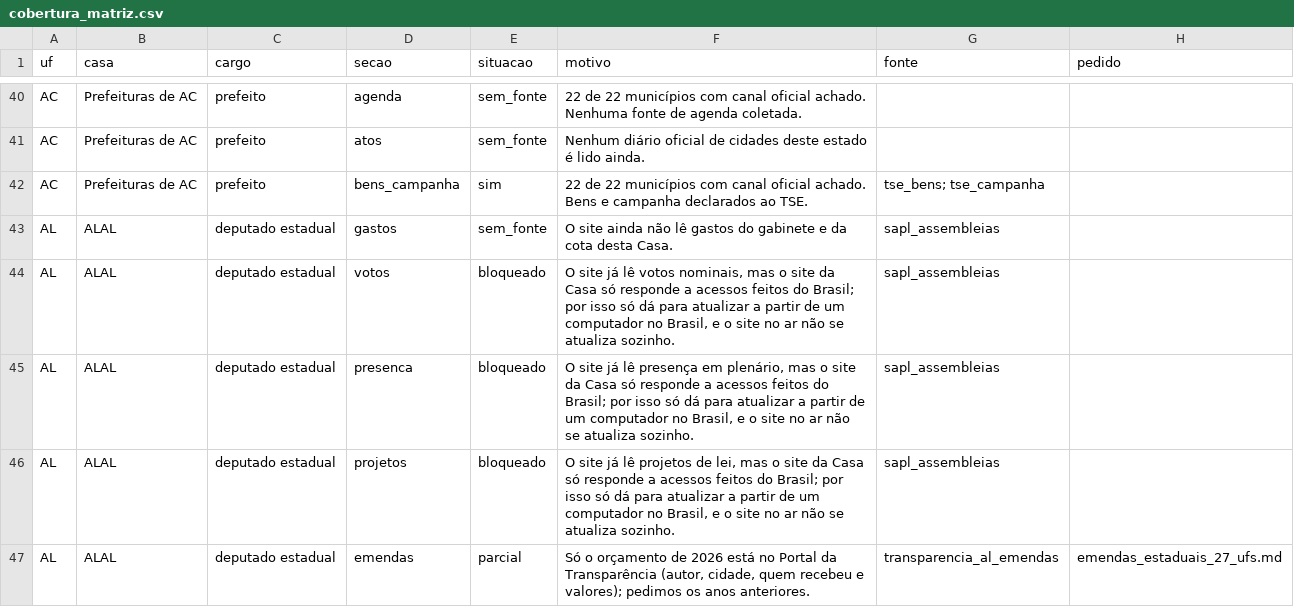
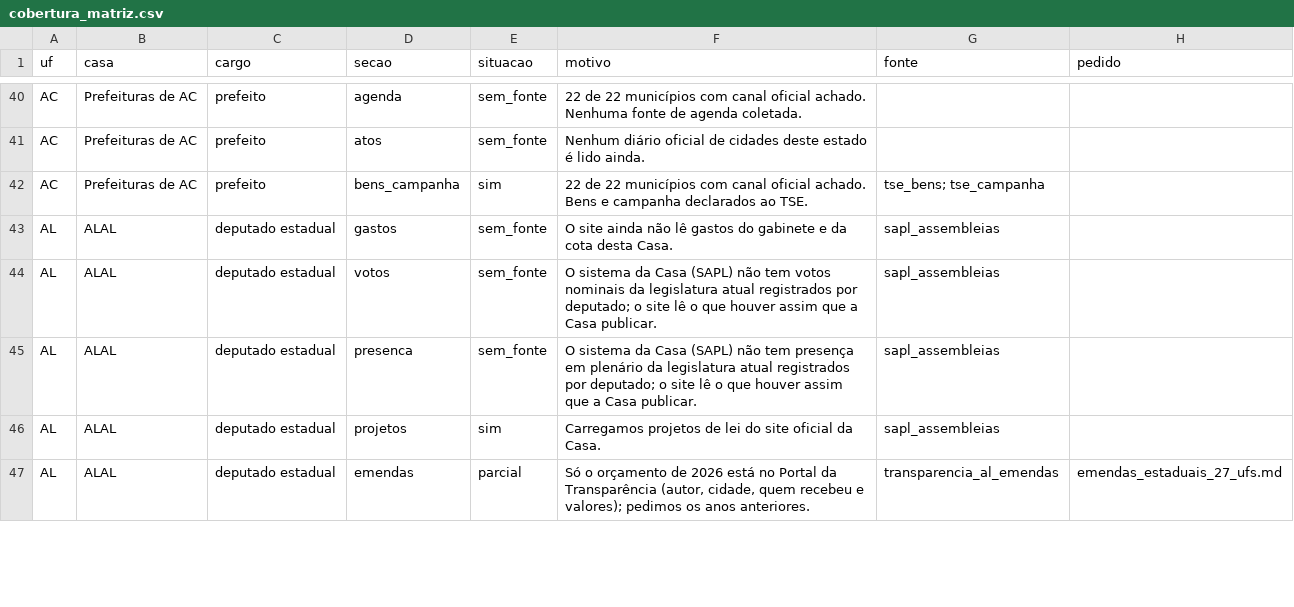
Before and after one commit to Gipsy7/panoptico, a CSV file: data/cobertura_matriz.csv, drawn as a sheet; only a part is shown, gaps mark what is left out; the diff covers the shown part only.

```diff
--- a/data/cobertura_matriz.csv
+++ b/data/cobertura_matriz.csv
@@ -43,5 +43,5 @@ AC,Prefeituras de AC,prefeito,bens_campanha,sim,22 de 22 municípios com canal o
 AL,ALAL,deputado estadual,gastos,sem_fonte,O site ainda não lê gastos do gabinete e da cota desta Casa.,sapl_assembleias,
-AL,ALAL,deputado estadual,votos,bloqueado,"O site já lê votos nominais, mas o site da Casa só responde a acessos feitos do Brasil; por isso só dá para atualizar a partir de um computador no Brasil, e o site no ar não se atualiza sozinho.",sapl_assembleias,
-AL,ALAL,deputado estadual,presenca,bloqueado,"O site já lê presença em plenário, mas o site da Casa só responde a acessos feitos do Brasil; por isso só dá para atualizar a partir de um computador no Brasil, e o site no ar não se atualiza sozinho.",sapl_assembleias,
-AL,ALAL,deputado estadual,projetos,bloqueado,"O site já lê projetos de lei, mas o site da Casa só responde a acessos feitos do Brasil; por isso só dá para atualizar a partir de um computador no Brasil, e o site no ar não se atualiza sozinho.",sapl_assembleias,
+AL,ALAL,deputado estadual,votos,sem_fonte,O sistema da Casa (SAPL) não tem votos nominais da legislatura atual registrados por deputado; o site lê o que houver assim que a Casa publicar.,sapl_assembleias,
+AL,ALAL,deputado estadual,presenca,sem_fonte,O sistema da Casa (SAPL) não tem presença em plenário da legislatura atual registrados por deputado; o site lê o que houver assim que a Casa publicar.,sapl_assembleias,
+AL,ALAL,deputado estadual,projetos,sim,Carregamos projetos de lei do site oficial da Casa.,sapl_assembleias,
 AL,ALAL,deputado estadual,emendas,parcial,"Só o orçamento de 2026 está no Portal da Transparência (autor, cidade, quem recebeu e valores); pedimos os anos anteriores.",transparencia_al_emendas,emendas_estaduais_27_ufs.md
```
Also changed, not shown: 173 edited cells elsewhere in this file, 1 other file.
